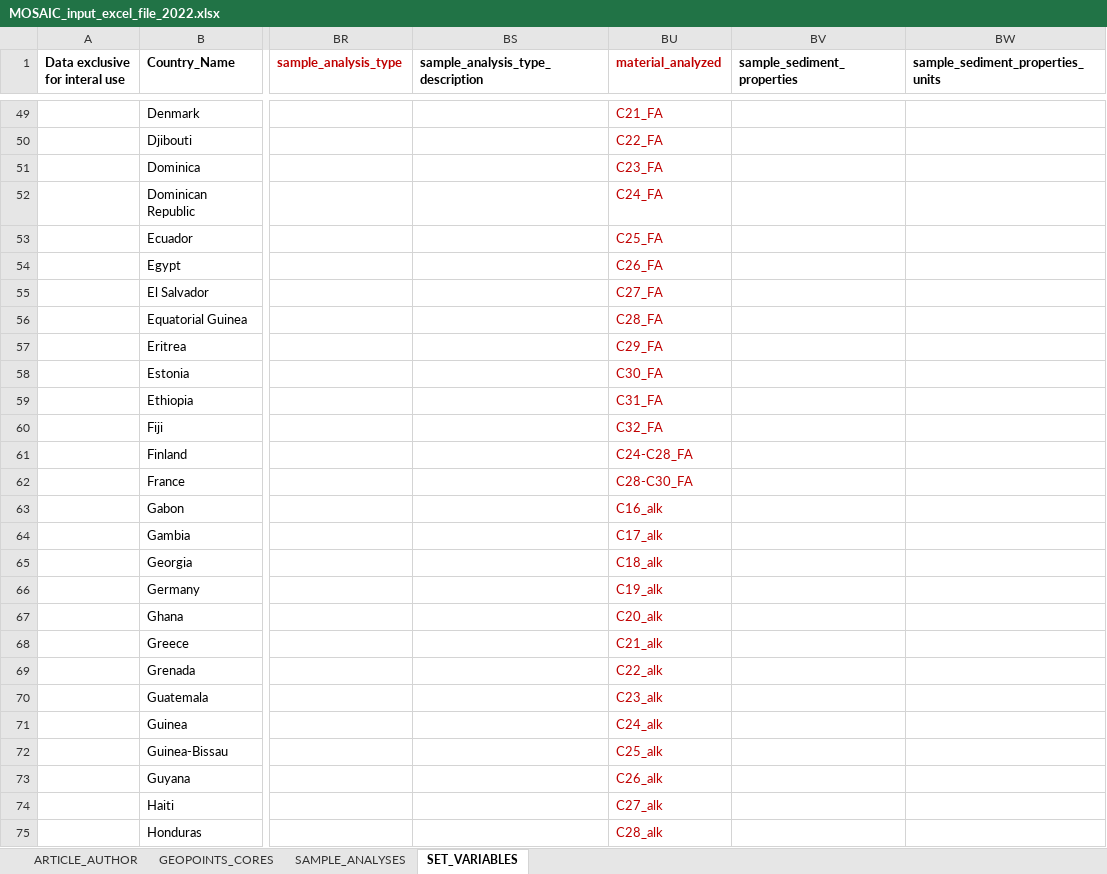
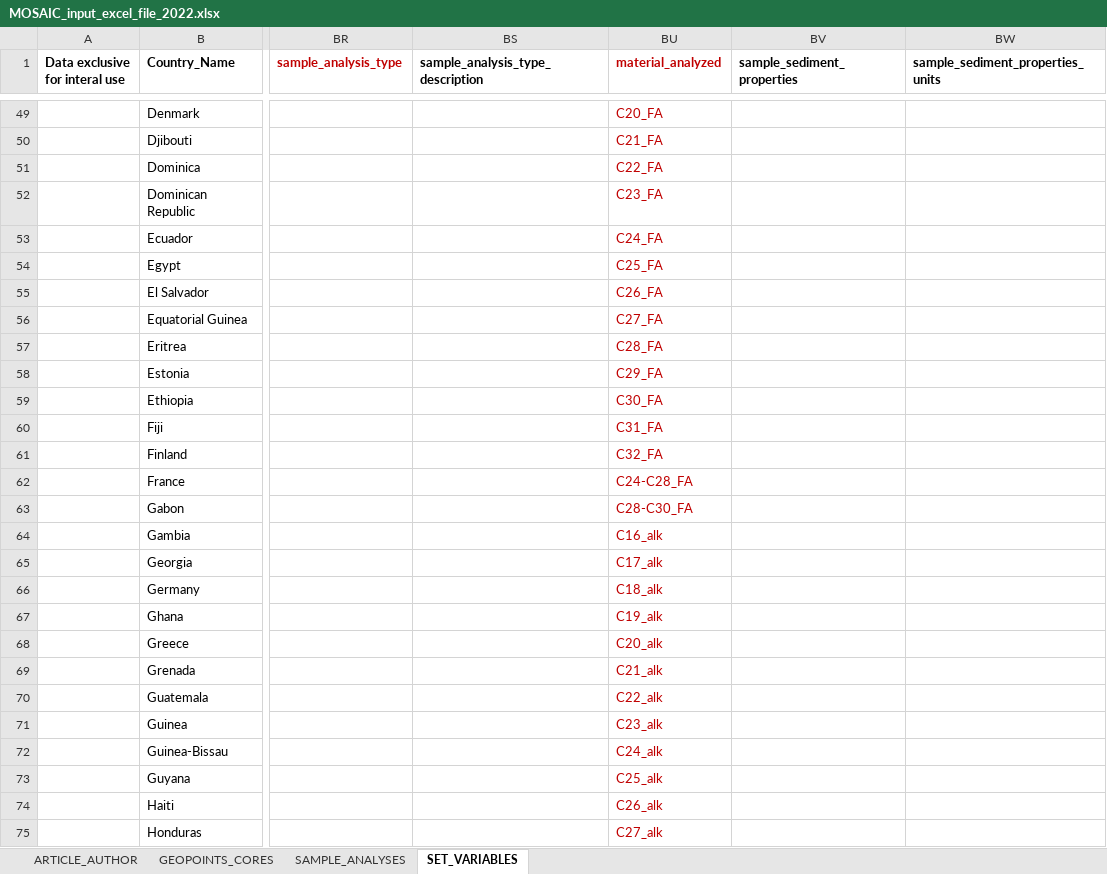
Before and after one commit to sarah-paradis/MOSAIC, an Excel workbook: Excel_templates/MOSAIC_input_excel_file_2022.xlsx, sheet SET_VARIABLES, drawn as a sheet; only a part is shown, gaps mark what is left out; values as stored, in another font and other column widths than the file's, no borders; the diff covers the shown part only; the diff names each change by its address in the sheet, - before the commit and + after, or states it on an @@ line.

Commit message:
Added >1.6 g/cm3 to material analyzed

```diff
--- a/Excel_templates/MOSAIC_input_excel_file_2022.xlsx (sheet SET_VARIABLES)
+++ b/Excel_templates/MOSAIC_input_excel_file_2022.xlsx (sheet SET_VARIABLES)
-BU49 (material_analyzed): C21_FA
+BU49 (material_analyzed): C20_FA
-BU50 (material_analyzed): C22_FA
+BU50 (material_analyzed): C21_FA
-BU51 (material_analyzed): C23_FA
+BU51 (material_analyzed): C22_FA
-BU52 (material_analyzed): C24_FA
+BU52 (material_analyzed): C23_FA
-BU53 (material_analyzed): C25_FA
+BU53 (material_analyzed): C24_FA
-BU54 (material_analyzed): C26_FA
+BU54 (material_analyzed): C25_FA
-BU55 (material_analyzed): C27_FA
+BU55 (material_analyzed): C26_FA
-BU56 (material_analyzed): C28_FA
+BU56 (material_analyzed): C27_FA
-BU57 (material_analyzed): C29_FA
+BU57 (material_analyzed): C28_FA
-BU58 (material_analyzed): C30_FA
+BU58 (material_analyzed): C29_FA
-BU59 (material_analyzed): C31_FA
+BU59 (material_analyzed): C30_FA
-BU60 (material_analyzed): C32_FA
+BU60 (material_analyzed): C31_FA
-BU61 (material_analyzed): C24-C28_FA
+BU61 (material_analyzed): C32_FA
-BU62 (material_analyzed): C28-C30_FA
+BU62 (material_analyzed): C24-C28_FA
-BU63 (material_analyzed): C16_alk
+BU63 (material_analyzed): C28-C30_FA
-BU64 (material_analyzed): C17_alk
+BU64 (material_analyzed): C16_alk
-BU65 (material_analyzed): C18_alk
+BU65 (material_analyzed): C17_alk
-BU66 (material_analyzed): C19_alk
+BU66 (material_analyzed): C18_alk
-BU67 (material_analyzed): C20_alk
+BU67 (material_analyzed): C19_alk
-BU68 (material_analyzed): C21_alk
+BU68 (material_analyzed): C20_alk
-BU69 (material_analyzed): C22_alk
+BU69 (material_analyzed): C21_alk
-BU70 (material_analyzed): C23_alk
+BU70 (material_analyzed): C22_alk
-BU71 (material_analyzed): C24_alk
+BU71 (material_analyzed): C23_alk
-BU72 (material_analyzed): C25_alk
+BU72 (material_analyzed): C24_alk
-BU73 (material_analyzed): C26_alk
+BU73 (material_analyzed): C25_alk
-BU74 (material_analyzed): C27_alk
+BU74 (material_analyzed): C26_alk
-BU75 (material_analyzed): C28_alk
+BU75 (material_analyzed): C27_alk
```
Also changed, not shown: 43 edited cells elsewhere in this sheet.
